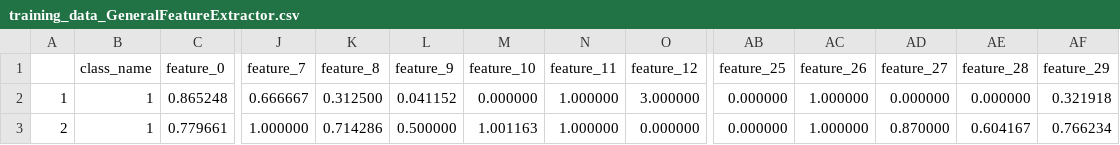
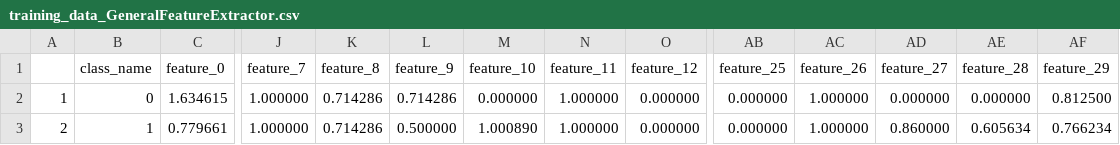
Before and after one commit to eshaankuls25/fyp, a CSV file: set/code/Python/MainProgram/Classifiers/DecisionTree/training_data_GeneralFeatureExtractor.csv, drawn as a sheet; only a part is shown, gaps mark what is left out; removed rows and columns are numbered as before the commit, all else as after; rows hold the shown columns only; the diff names each change by its address in the sheet, - before the commit and + after, or states it on an @@ line.

```diff
--- a/set/code/Python/MainProgram/Classifiers/DecisionTree/training_data_GeneralFeatureExtractor.csv
+++ b/set/code/Python/MainProgram/Classifiers/DecisionTree/training_data_GeneralFeatureExtractor.csv
-row 2: 1 | 1 | 0.865248 | 0.666667 | 0.312500 | 0.041152 | 0.000000 | 1.000000 | 3.000000 | 0.000000 | 1.000000 | 0.000000 | 0.000000 | 0.321918
+row 2: 1 | 0 | 1.634615 | 1.000000 | 0.714286 | 0.714286 | 0.000000 | 1.000000 | 0.000000 | 0.000000 | 1.000000 | 0.000000 | 0.000000 | 0.812500
-M3 (feature_10): 1.001163
+M3 (feature_10): 1.000890
-AD3 (feature_27): 0.870000
+AD3 (feature_27): 0.860000
-AE3 (feature_28): 0.604167
+AE3 (feature_28): 0.605634
```
Also changed, not shown: set/code/Python/MainProgram/Classifiers/DecisionTree/training_data_TextFeatureExtractor.csv, 12 other files.
